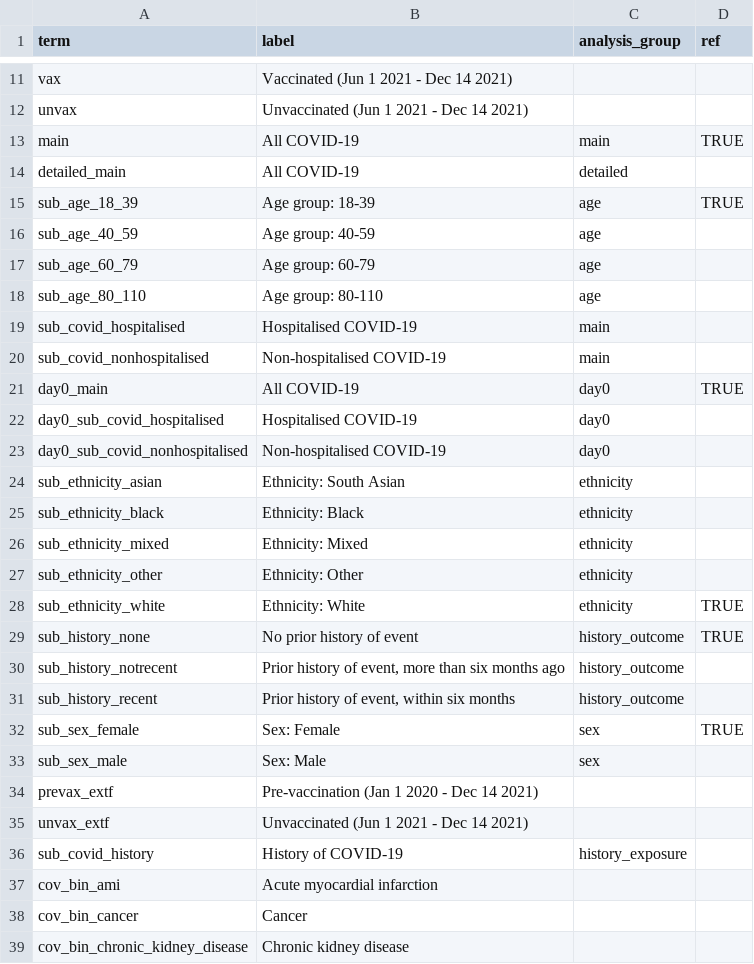
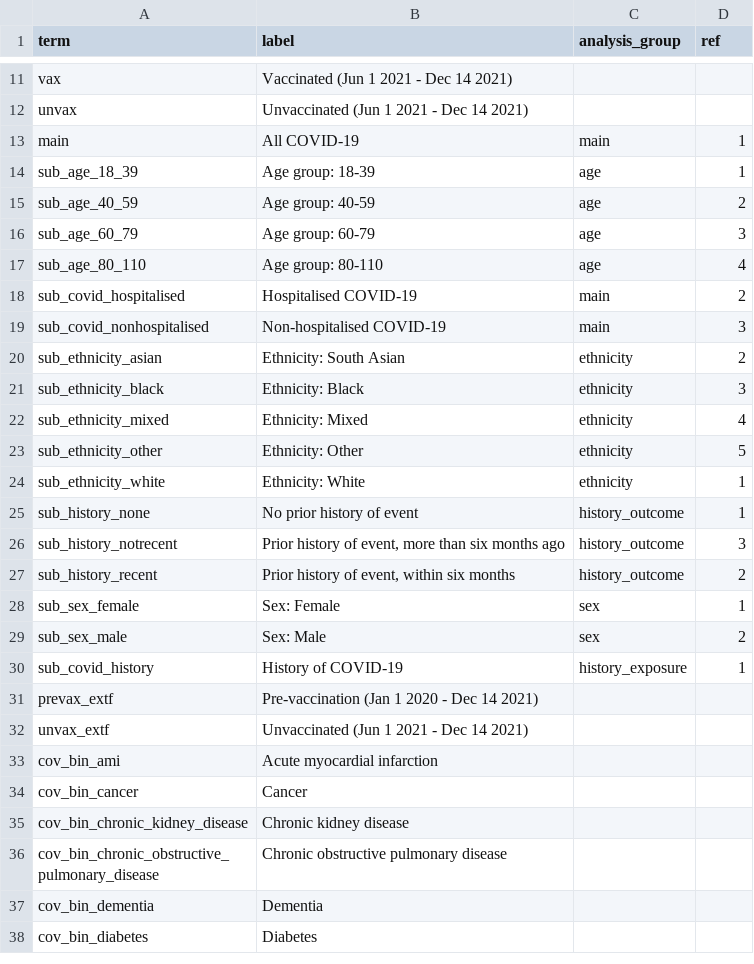
Before and after one commit to opensafely/post-covid-mentalhealth, a CSV file: lib/plot_labels.csv, drawn as a sheet; only a part is shown, gaps mark what is left out; the shorter side is filled out with more unchanged rows; the diff covers the shown part only.

```diff
--- a/lib/plot_labels.csv
+++ b/lib/plot_labels.csv
@@ -12,26 +12,22 @@ vax,Vaccinated (Jun 1 2021 - Dec 14 2021),,
 unvax,Unvaccinated (Jun 1 2021 - Dec 14 2021),,
-main,All COVID-19,main,TRUE
-detailed_main,All COVID-19,detailed,
-sub_age_18_39,Age group: 18-39,age,TRUE
-sub_age_40_59,Age group: 40-59,age,
-sub_age_60_79,Age group: 60-79,age,
-sub_age_80_110,Age group: 80-110,age,
-sub_covid_hospitalised,Hospitalised COVID-19,main,
-sub_covid_nonhospitalised,Non-hospitalised COVID-19,main,
-day0_main,All COVID-19,day0,TRUE
-day0_sub_covid_hospitalised,Hospitalised COVID-19,day0,
-day0_sub_covid_nonhospitalised,Non-hospitalised COVID-19,day0,
-sub_ethnicity_asian,Ethnicity: South Asian,ethnicity,
-sub_ethnicity_black,Ethnicity: Black,ethnicity,
-sub_ethnicity_mixed,Ethnicity: Mixed,ethnicity,
-sub_ethnicity_other,Ethnicity: Other,ethnicity,
-sub_ethnicity_white,Ethnicity: White,ethnicity,TRUE
-sub_history_none,No prior history of event,history_outcome,TRUE
-sub_history_notrecent,"Prior history of event, more than six months ago",history_outcome,
-sub_history_recent,"Prior history of event, within six months",history_outcome,
-sub_sex_female,Sex: Female,sex,TRUE
-sub_sex_male,Sex: Male,sex,
+main,All COVID-19,main,1
+sub_age_18_39,Age group: 18-39,age,1
+sub_age_40_59,Age group: 40-59,age,2
+sub_age_60_79,Age group: 60-79,age,3
+sub_age_80_110,Age group: 80-110,age,4
+sub_covid_hospitalised,Hospitalised COVID-19,main,2
+sub_covid_nonhospitalised,Non-hospitalised COVID-19,main,3
+sub_ethnicity_asian,Ethnicity: South Asian,ethnicity,2
+sub_ethnicity_black,Ethnicity: Black,ethnicity,3
+sub_ethnicity_mixed,Ethnicity: Mixed,ethnicity,4
+sub_ethnicity_other,Ethnicity: Other,ethnicity,5
+sub_ethnicity_white,Ethnicity: White,ethnicity,1
+sub_history_none,No prior history of event,history_outcome,1
+sub_history_notrecent,"Prior history of event, more than six months ago",history_outcome,3
+sub_history_recent,"Prior history of event, within six months",history_outcome,2
+sub_sex_female,Sex: Female,sex,1
+sub_sex_male,Sex: Male,sex,2
+sub_covid_history,History of COVID-19,history_exposure,1
 prevax_extf,Pre-vaccination (Jan 1 2020 - Dec 14 2021),,
 unvax_extf,Unvaccinated (Jun 1 2021 - Dec 14 2021),,
-sub_covid_history,History of COVID-19,history_exposure,
 cov_bin_ami,Acute myocardial infarction ,,
```
Also changed, not shown: 18 added rows elsewhere in this file, 4 other files.
